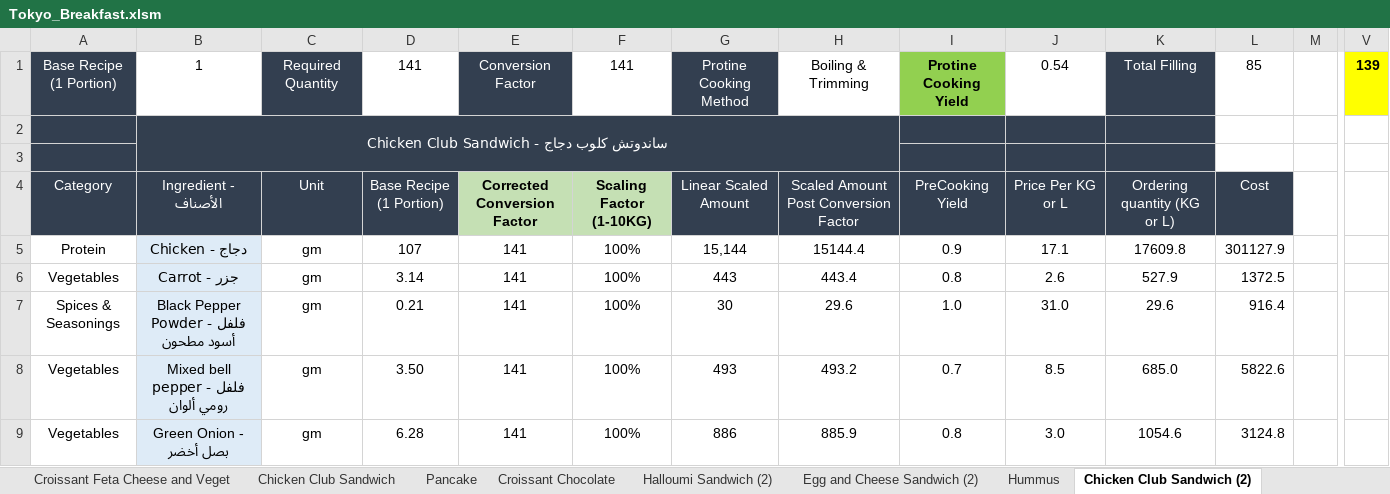
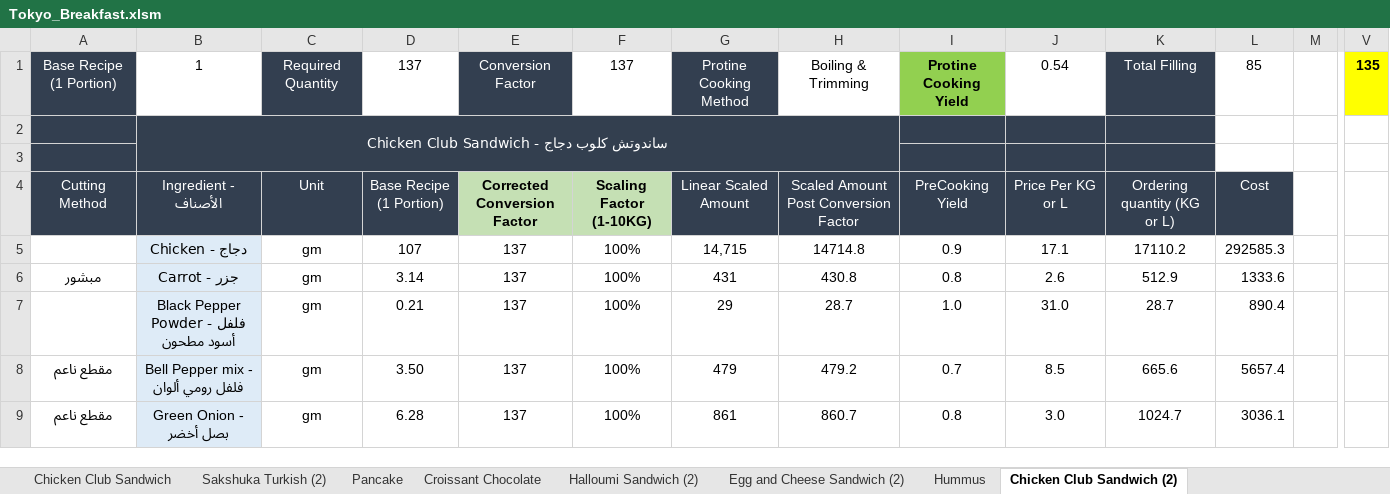
Before and after one commit to amirafathyd-hash/octa-food-backend, an Excel workbook: data/Tokyo_Breakfast.xlsm, sheet Chicken Club Sandwich (2), drawn as a sheet; only a part is shown, gaps mark what is left out; values as stored, in another font and other column widths than the file's, no borders; the diff covers the shown part only; the diff names each change by its address in the sheet, - before the commit and + after, or states it on an @@ line.

```diff
--- a/data/Tokyo_Breakfast.xlsm (sheet Chicken Club Sandwich (2))
+++ b/data/Tokyo_Breakfast.xlsm (sheet Chicken Club Sandwich (2))
-D1: 141
+D1: 137
-F1: 141
+F1: 137
-V1: 139
+V1: 135
-A4: Category
+A4: Cutting Method
-A5: Protein
+A5: (empty)
-E5:E9: 141
+E5:E9: 137
-G5: 15,144
+G5: 14,715
-H5: 15144.4
+H5: 14714.8
-K5: 17609.8
+K5: 17110.2
-L5: 301127.9
+L5: 292585.3
-A6: Vegetables
+A6: مبشور
-A6 bold: off
+A6 bold: on
-G6: 443
+G6: 431
-H6: 443.4
+H6: 430.8
-K6: 527.9
+K6: 512.9
-L6: 1372.5
+L6: 1333.6
-A7: Spices & Seasonings
+A7: (empty)
-G7: 30
+G7: 29
-H7: 29.6
+H7: 28.7
-K7: 29.6
+K7: 28.7
-L7: 916.4
+L7: 890.4
-A8:A9: Vegetables
+A8:A9: مقطع ناعم
-A8:A9 bold: off
+A8:A9 bold: on
-B8: Mixed bell pepper - فلفل رومي ألوان
+B8: Bell Pepper mix - فلفل رومي ألوان
-G8: 493
+G8: 479
-H8: 493.2
+H8: 479.2
-K8: 685.0
+K8: 665.6
-L8: 5822.6
+L8: 5657.4
-G9: 886
+G9: 861
-H9: 885.9
+H9: 860.7
-K9: 1054.6
+K9: 1024.7
-L9: 3124.8
+L9: 3036.1
```
Also changed, not shown: 57 edited cells and cell formats elsewhere in this sheet, sheet Sakshuka Turkish (2), sheet Ordering, sheet Chicken Club Sandwich (3), sheet Chicken Club Sandwich, sheet Club Sandwich, sheet Club Sandwich (2), 26 more sheets, other sheet tabs, formulas that keep their value.
